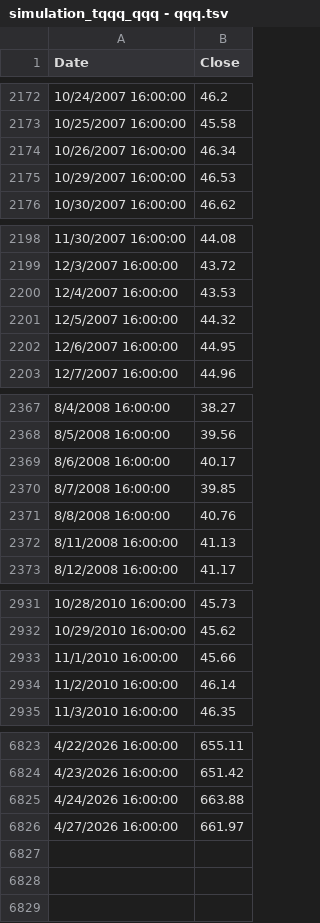
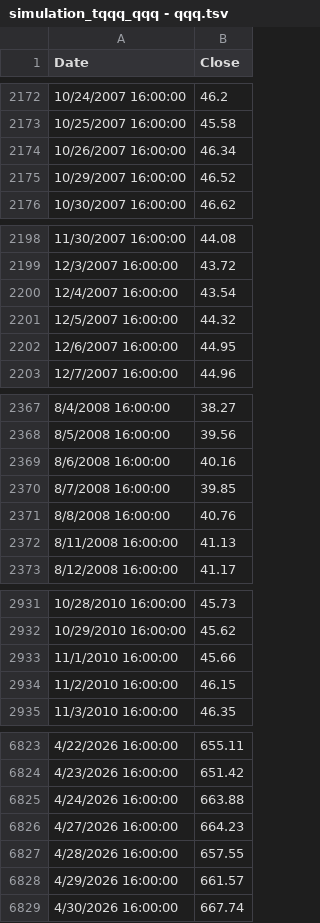
Before and after one commit to bumbeishvili/9sig.networthcast.com, a TSV file: simulation_tqqq_qqq - qqq.tsv, drawn as a sheet; only a part is shown, gaps mark what is left out; the diff covers the shown part only.

```diff
--- a/simulation_tqqq_qqq - qqq.tsv
+++ b/simulation_tqqq_qqq - qqq.tsv
@@ -2174,3 +2174,3 @@ Date	Close
 10/26/2007 16:00:00	46.34
-10/29/2007 16:00:00	46.53
+10/29/2007 16:00:00	46.52
 10/30/2007 16:00:00	46.62
@@ -2199,3 +2199,3 @@ Date	Close
 12/3/2007 16:00:00	43.72
-12/4/2007 16:00:00	43.53
+12/4/2007 16:00:00	43.54
 12/5/2007 16:00:00	44.32
@@ -2368,3 +2368,3 @@ Date	Close
 8/5/2008 16:00:00	39.56
-8/6/2008 16:00:00	40.17
+8/6/2008 16:00:00	40.16
 8/7/2008 16:00:00	39.85
@@ -2933,3 +2933,3 @@ Date	Close
 11/1/2010 16:00:00	45.66
-11/2/2010 16:00:00	46.14
+11/2/2010 16:00:00	46.15
 11/3/2010 16:00:00	46.35
@@ -6825,2 +6825,5 @@ Date	Close
 4/24/2026 16:00:00	663.88
-4/27/2026 16:00:00	661.97
+4/27/2026 16:00:00	664.23
+4/28/2026 16:00:00	657.55
+4/29/2026 16:00:00	661.57
+4/30/2026 16:00:00	667.74
```
Also changed, not shown: 7 edited cells elsewhere in this file, simulation_tqqq_qqq - spy.tsv, 2 other files.
